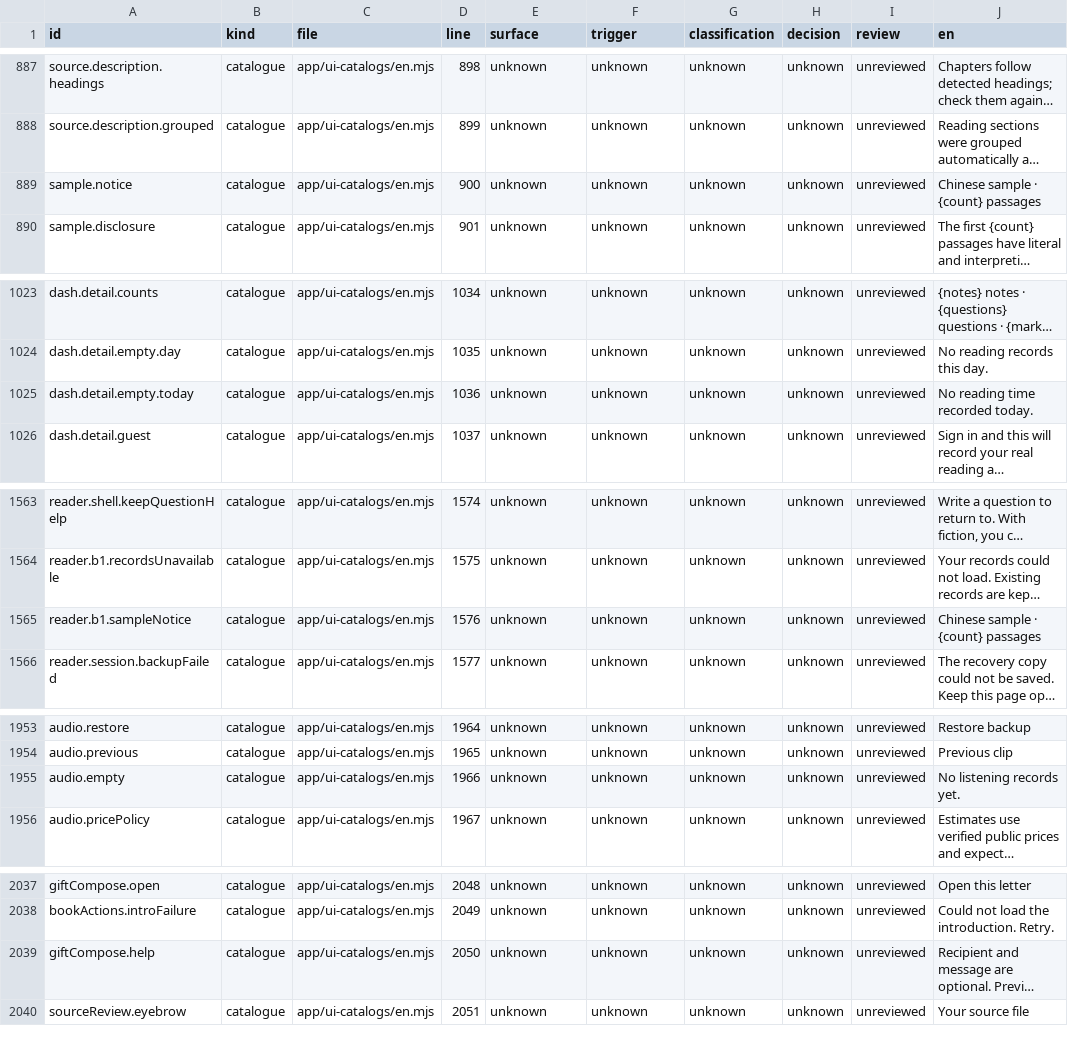
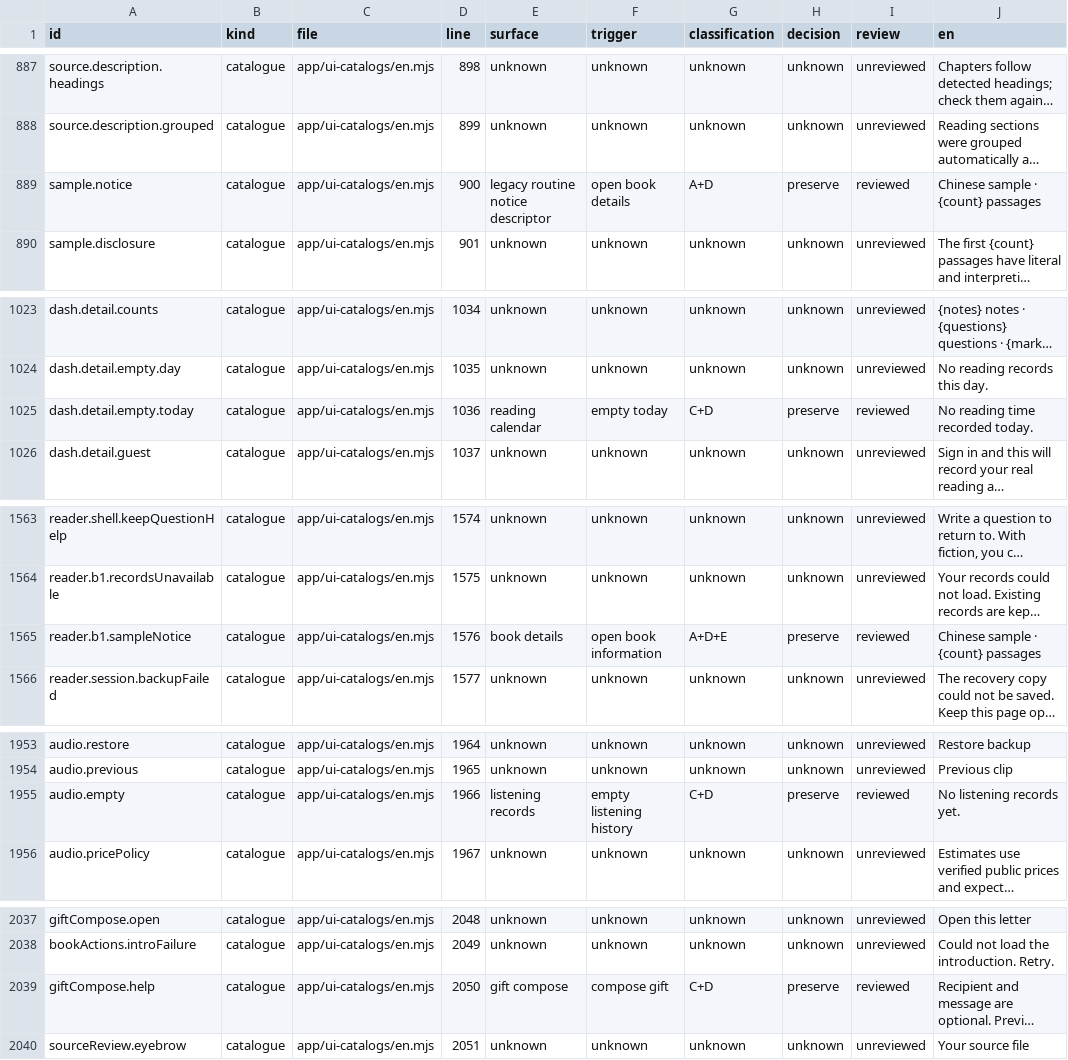
Before and after one commit to getyak/leafhour, a CSV file: docs/copy/copy-inventory.csv, drawn as a sheet; only a part is shown, gaps mark what is left out; long unchanged cells end in …; the diff covers the shown part only; the diff names each change by its address in the sheet, - before the commit and + after, or states it on an @@ line.

Commit message:
GET-202 Show translation disclosure on intent and track copy review evidence (#210)
* fix(reader): explain translation scope before first dispatch

* feat(copy): bind delivered GET-218 decisions to audit ledger

* docs(reader): record complete frozen-source verification limits

* docs(copy): regenerate integrated privacy audit states

---------

Co-authored-by: kubbot <kubbot@users.noreply.github.com>

```diff
--- a/docs/copy/copy-inventory.csv
+++ b/docs/copy/copy-inventory.csv
-E889 (surface): unknown
+E889 (surface): legacy routine notice descriptor
-F889 (trigger): unknown
+F889 (trigger): open book details
-G889 (classification): unknown
+G889 (classification): A+D
-H889 (decision): unknown
+H889 (decision): preserve
-I889 (review): unreviewed
+I889 (review): reviewed
-E1025 (surface): unknown
+E1025 (surface): reading calendar
-F1025 (trigger): unknown
+F1025 (trigger): empty today
-G1025 (classification): unknown
+G1025 (classification): C+D
-H1025 (decision): unknown
+H1025 (decision): preserve
-I1025 (review): unreviewed
+I1025 (review): reviewed
-E1565 (surface): unknown
+E1565 (surface): book details
-F1565 (trigger): unknown
+F1565 (trigger): open book information
-G1565 (classification): unknown
+G1565 (classification): A+D+E
-H1565 (decision): unknown
+H1565 (decision): preserve
-I1565 (review): unreviewed
+I1565 (review): reviewed
-E1955 (surface): unknown
+E1955 (surface): listening records
-F1955 (trigger): unknown
+F1955 (trigger): empty listening history
-G1955 (classification): unknown
+G1955 (classification): C+D
-H1955 (decision): unknown
+H1955 (decision): preserve
-I1955 (review): unreviewed
+I1955 (review): reviewed
-E2039 (surface): unknown
+E2039 (surface): gift compose
-F2039 (trigger): unknown
+F2039 (trigger): compose gift
-G2039 (classification): unknown
+G2039 (classification): C+D
-H2039 (decision): unknown
+H2039 (decision): preserve
-I2039 (review): unreviewed
+I2039 (review): reviewed
```
Also changed, not shown: 5 added rows and 50 edited cells elsewhere in this file, docs/copy/copy-candidates.csv, 27 other files.
